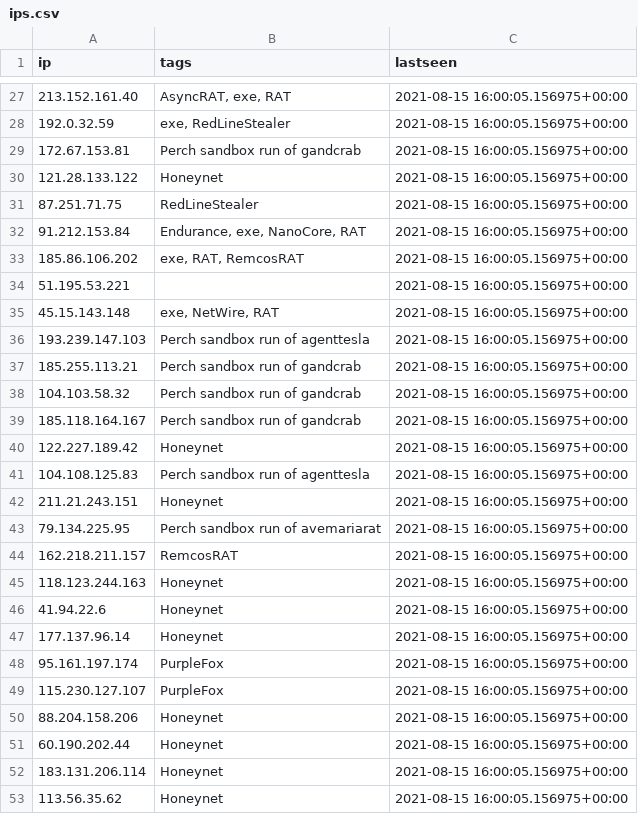
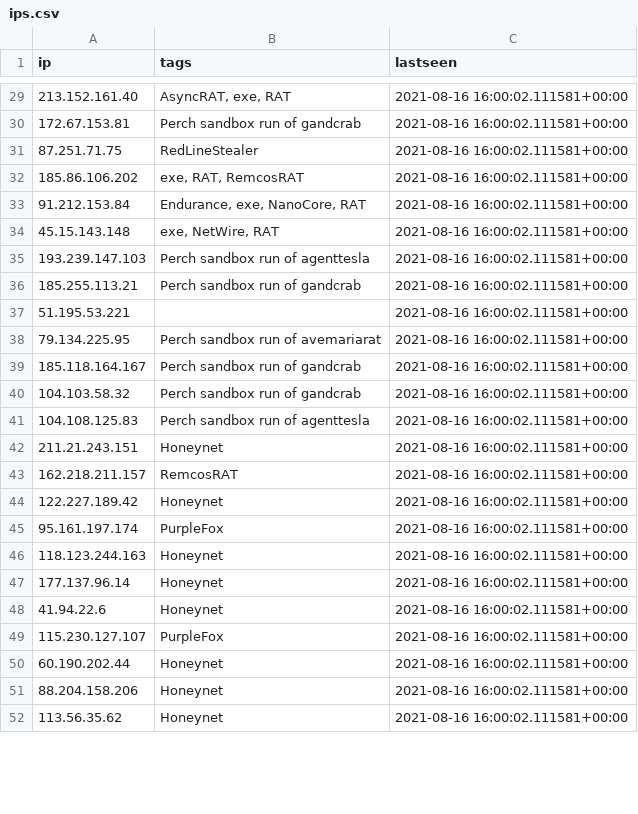
Before and after one commit to PerchSecurity/PerchLabs, a CSV file: ips.csv, drawn as a sheet; only a part is shown, gaps mark what is left out; the diff covers the shown part only.

```diff
--- a/ips.csv
+++ b/ips.csv
@@ -27,27 +29,24 @@
-"213.152.161.40","AsyncRAT, exe, RAT","2021-08-15 16:00:05.156975+00:00"
-"192.0.32.59","exe, RedLineStealer","2021-08-15 16:00:05.156975+00:00"
-"172.67.153.81","Perch sandbox run of gandcrab","2021-08-15 16:00:05.156975+00:00"
-"121.28.133.122","Honeynet","2021-08-15 16:00:05.156975+00:00"
-"87.251.71.75","RedLineStealer","2021-08-15 16:00:05.156975+00:00"
-"91.212.153.84","Endurance, exe, NanoCore, RAT","2021-08-15 16:00:05.156975+00:00"
-"185.86.106.202","exe, RAT, RemcosRAT","2021-08-15 16:00:05.156975+00:00"
-"51.195.53.221","","2021-08-15 16:00:05.156975+00:00"
-"45.15.143.148","exe, NetWire, RAT","2021-08-15 16:00:05.156975+00:00"
-"193.239.147.103","Perch sandbox run of agenttesla","2021-08-15 16:00:05.156975+00:00"
-"185.255.113.21","Perch sandbox run of gandcrab","2021-08-15 16:00:05.156975+00:00"
-"104.103.58.32","Perch sandbox run of gandcrab","2021-08-15 16:00:05.156975+00:00"
-"185.118.164.167","Perch sandbox run of gandcrab","2021-08-15 16:00:05.156975+00:00"
-"122.227.189.42","Honeynet","2021-08-15 16:00:05.156975+00:00"
-"104.108.125.83","Perch sandbox run of agenttesla","2021-08-15 16:00:05.156975+00:00"
-"211.21.243.151","Honeynet","2021-08-15 16:00:05.156975+00:00"
-"79.134.225.95","Perch sandbox run of avemariarat","2021-08-15 16:00:05.156975+00:00"
-"162.218.211.157","RemcosRAT","2021-08-15 16:00:05.156975+00:00"
-"118.123.244.163","Honeynet","2021-08-15 16:00:05.156975+00:00"
-"41.94.22.6","Honeynet","2021-08-15 16:00:05.156975+00:00"
-"177.137.96.14","Honeynet","2021-08-15 16:00:05.156975+00:00"
-"95.161.197.174","PurpleFox","2021-08-15 16:00:05.156975+00:00"
-"115.230.127.107","PurpleFox","2021-08-15 16:00:05.156975+00:00"
-"88.204.158.206","Honeynet","2021-08-15 16:00:05.156975+00:00"
-"60.190.202.44","Honeynet","2021-08-15 16:00:05.156975+00:00"
-"183.131.206.114","Honeynet","2021-08-15 16:00:05.156975+00:00"
-"113.56.35.62","Honeynet","2021-08-15 16:00:05.156975+00:00"
+"213.152.161.40","AsyncRAT, exe, RAT","2021-08-16 16:00:02.111581+00:00"
+"172.67.153.81","Perch sandbox run of gandcrab","2021-08-16 16:00:02.111581+00:00"
+"87.251.71.75","RedLineStealer","2021-08-16 16:00:02.111581+00:00"
+"185.86.106.202","exe, RAT, RemcosRAT","2021-08-16 16:00:02.111581+00:00"
+"91.212.153.84","Endurance, exe, NanoCore, RAT","2021-08-16 16:00:02.111581+00:00"
+"45.15.143.148","exe, NetWire, RAT","2021-08-16 16:00:02.111581+00:00"
+"193.239.147.103","Perch sandbox run of agenttesla","2021-08-16 16:00:02.111581+00:00"
+"185.255.113.21","Perch sandbox run of gandcrab","2021-08-16 16:00:02.111581+00:00"
+"51.195.53.221","","2021-08-16 16:00:02.111581+00:00"
+"79.134.225.95","Perch sandbox run of avemariarat","2021-08-16 16:00:02.111581+00:00"
+"185.118.164.167","Perch sandbox run of gandcrab","2021-08-16 16:00:02.111581+00:00"
+"104.103.58.32","Perch sandbox run of gandcrab","2021-08-16 16:00:02.111581+00:00"
+"104.108.125.83","Perch sandbox run of agenttesla","2021-08-16 16:00:02.111581+00:00"
+"211.21.243.151","Honeynet","2021-08-16 16:00:02.111581+00:00"
+"162.218.211.157","RemcosRAT","2021-08-16 16:00:02.111581+00:00"
+"122.227.189.42","Honeynet","2021-08-16 16:00:02.111581+00:00"
+"95.161.197.174","PurpleFox","2021-08-16 16:00:02.111581+00:00"
+"118.123.244.163","Honeynet","2021-08-16 16:00:02.111581+00:00"
+"177.137.96.14","Honeynet","2021-08-16 16:00:02.111581+00:00"
+"41.94.22.6","Honeynet","2021-08-16 16:00:02.111581+00:00"
+"115.230.127.107","PurpleFox","2021-08-16 16:00:02.111581+00:00"
+"60.190.202.44","Honeynet","2021-08-16 16:00:02.111581+00:00"
+"88.204.158.206","Honeynet","2021-08-16 16:00:02.111581+00:00"
+"113.56.35.62","Honeynet","2021-08-16 16:00:02.111581+00:00"
```
Also changed, not shown: 10 added rows, 7 removed rows and 27 edited cells elsewhere in this file, domains.csv, 1 other file.
